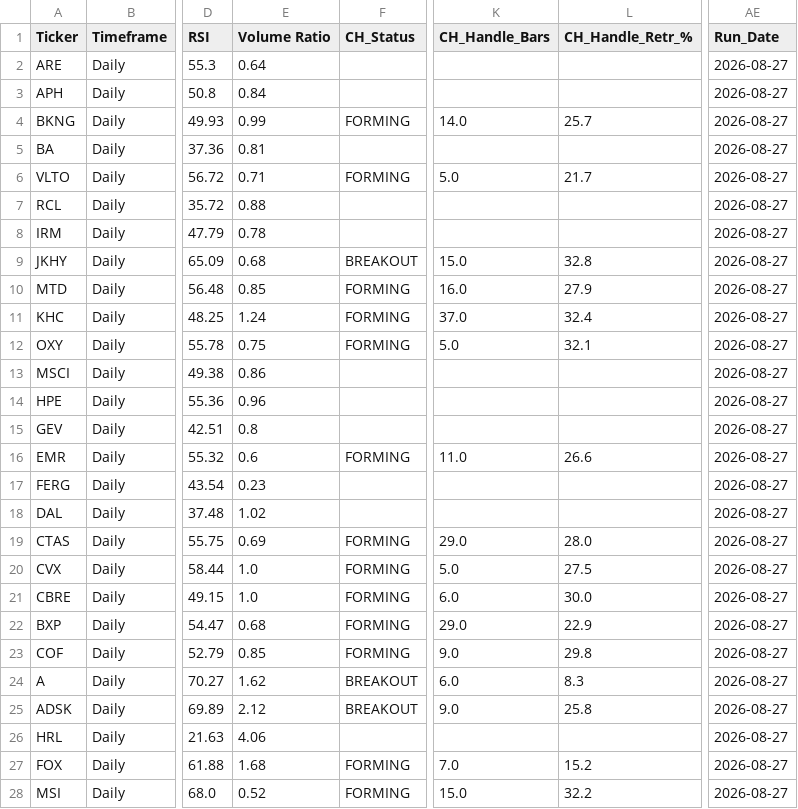
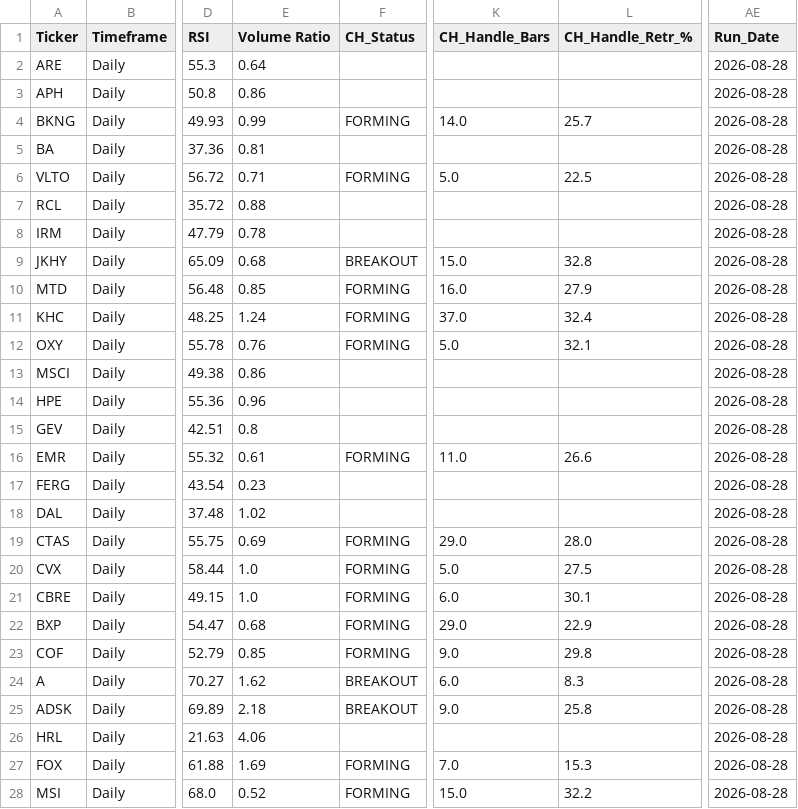
Before and after one commit to nikthetrip/Patterns-Screener, a CSV file: data/stocks_Daily.csv, drawn as a sheet; only a part is shown, gaps mark what is left out; the diff covers the shown part only; the diff names each change by its address in the sheet, - before the commit and + after, or states it on an @@ line.

```diff
--- a/data/stocks_Daily.csv
+++ b/data/stocks_Daily.csv
-AE2:AE28 (Run_Date): 2026-08-27
+AE2:AE28 (Run_Date): 2026-08-28
-E3 (Volume Ratio): 0.84
+E3 (Volume Ratio): 0.86
-L6 (CH_Handle_Retr_%): 21.7
+L6 (CH_Handle_Retr_%): 22.5
-E12 (Volume Ratio): 0.75
+E12 (Volume Ratio): 0.76
-E16 (Volume Ratio): 0.6
+E16 (Volume Ratio): 0.61
-L21 (CH_Handle_Retr_%): 30.0
+L21 (CH_Handle_Retr_%): 30.1
-E25 (Volume Ratio): 2.12
+E25 (Volume Ratio): 2.18
-E27 (Volume Ratio): 1.68
+E27 (Volume Ratio): 1.69
-L27 (CH_Handle_Retr_%): 15.2
+L27 (CH_Handle_Retr_%): 15.3
```
Also changed, not shown: 149 edited cells elsewhere in this file, data/etf_sector.csv, data/fundamentals_stocks.csv, 2 other files.
